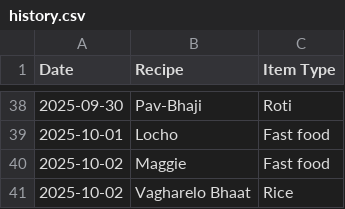
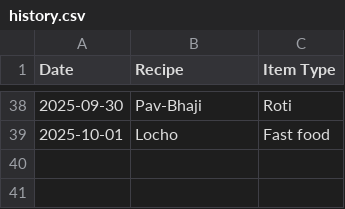
Before and after one commit to raj54669/meal-planner, a CSV file: history.csv, drawn as a sheet; only a part is shown, gaps mark what is left out.

Commit message:
Update history

```diff
--- a/history.csv
+++ b/history.csv
@@ -39,3 +39 @@ Date,Recipe,Item Type
 2025-10-01,Locho,Fast food
-2025-10-02,Maggie,Fast food
-2025-10-02,Vagharelo Bhaat,Rice
```
